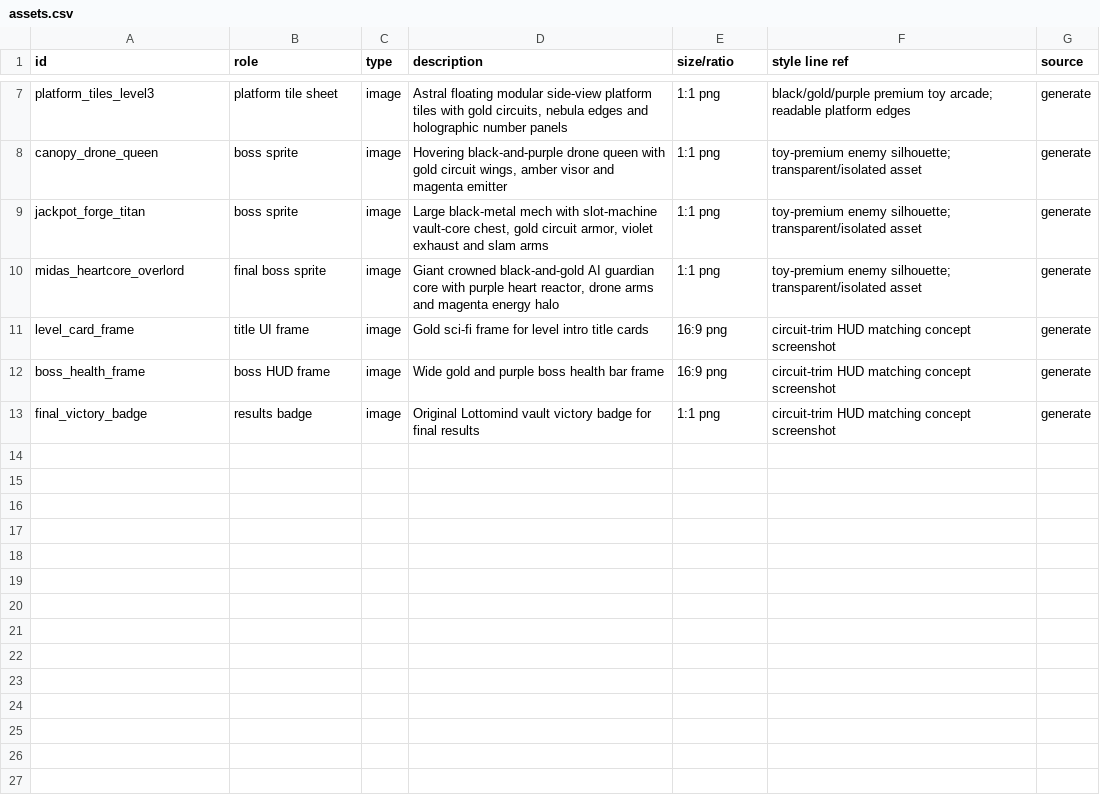
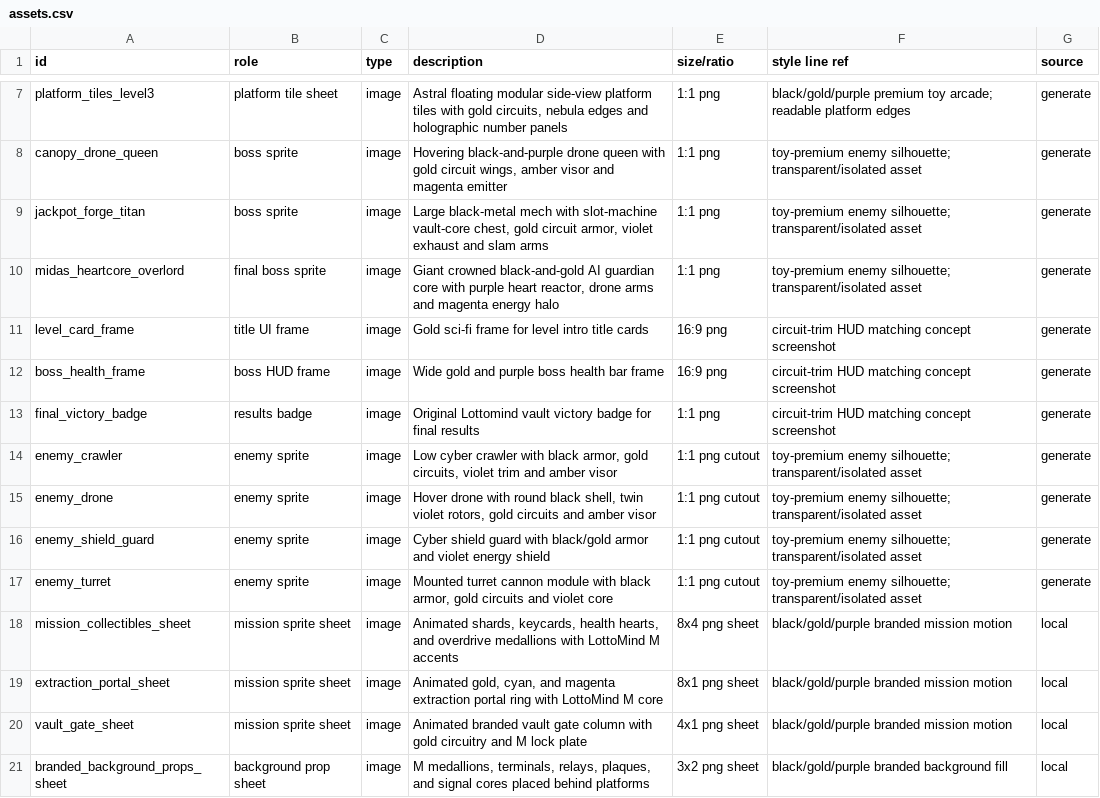
Before and after one commit to robjasper2084/Jungle-Lotto, a CSV file: lottominded-ultra.io/games/shadow-ops-canvas/design/assets.csv, drawn as a sheet; only a part is shown, gaps mark what is left out.

```diff
--- a/lottominded-ultra.io/games/shadow-ops-canvas/design/assets.csv
+++ b/lottominded-ultra.io/games/shadow-ops-canvas/design/assets.csv
@@ -13 +13,9 @@ boss_health_frame,boss HUD frame,image,"Wide gold and purple boss health bar fra
 final_victory_badge,results badge,image,"Original Lottomind vault victory badge for final results","1:1 png","circuit-trim HUD matching concept screenshot",generate
+enemy_crawler,enemy sprite,image,"Low cyber crawler with black armor, gold circuits, violet trim and amber visor","1:1 png cutout","toy-premium enemy silhouette; transparent/isolated asset",generate
+enemy_drone,enemy sprite,image,"Hover drone with round black shell, twin violet rotors, gold circuits and amber visor","1:1 png cutout","toy-premium enemy silhouette; transparent/isolated asset",generate
+enemy_shield_guard,enemy sprite,image,"Cyber shield guard with black/gold armor and violet energy shield","1:1 png cutout","toy-premium enemy silhouette; transparent/isolated asset",generate
+enemy_turret,enemy sprite,image,"Mounted turret cannon module with black armor, gold circuits and violet core","1:1 png cutout","toy-premium enemy silhouette; transparent/isolated asset",generate
+mission_collectibles_sheet,mission sprite sheet,image,"Animated shards, keycards, health hearts, and overdrive medallions with LottoMind M accents","8x4 png sheet","black/gold/purple branded mission motion",local
+extraction_portal_sheet,mission sprite sheet,image,"Animated gold, cyan, and magenta extraction portal ring with LottoMind M core","8x1 png sheet","black/gold/purple branded mission motion",local
+vault_gate_sheet,mission sprite sheet,image,"Animated branded vault gate column with gold circuitry and M lock plate","4x1 png sheet","black/gold/purple branded mission motion",local
+branded_background_props_sheet,background prop sheet,image,"M medallions, terminals, relays, plaques, and signal cores placed behind platforms","3x2 png sheet","black/gold/purple branded background fill",local
```
Also changed, not shown: 40 other files.
